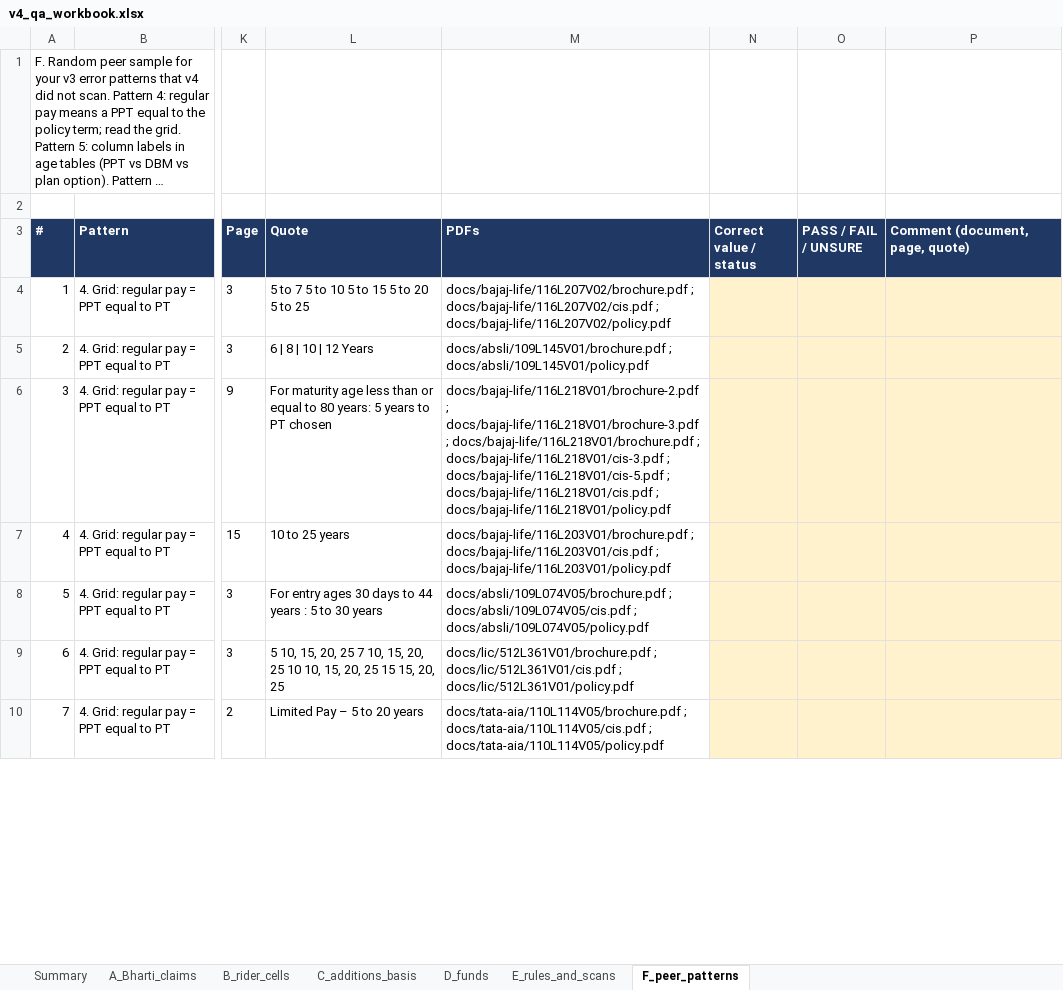
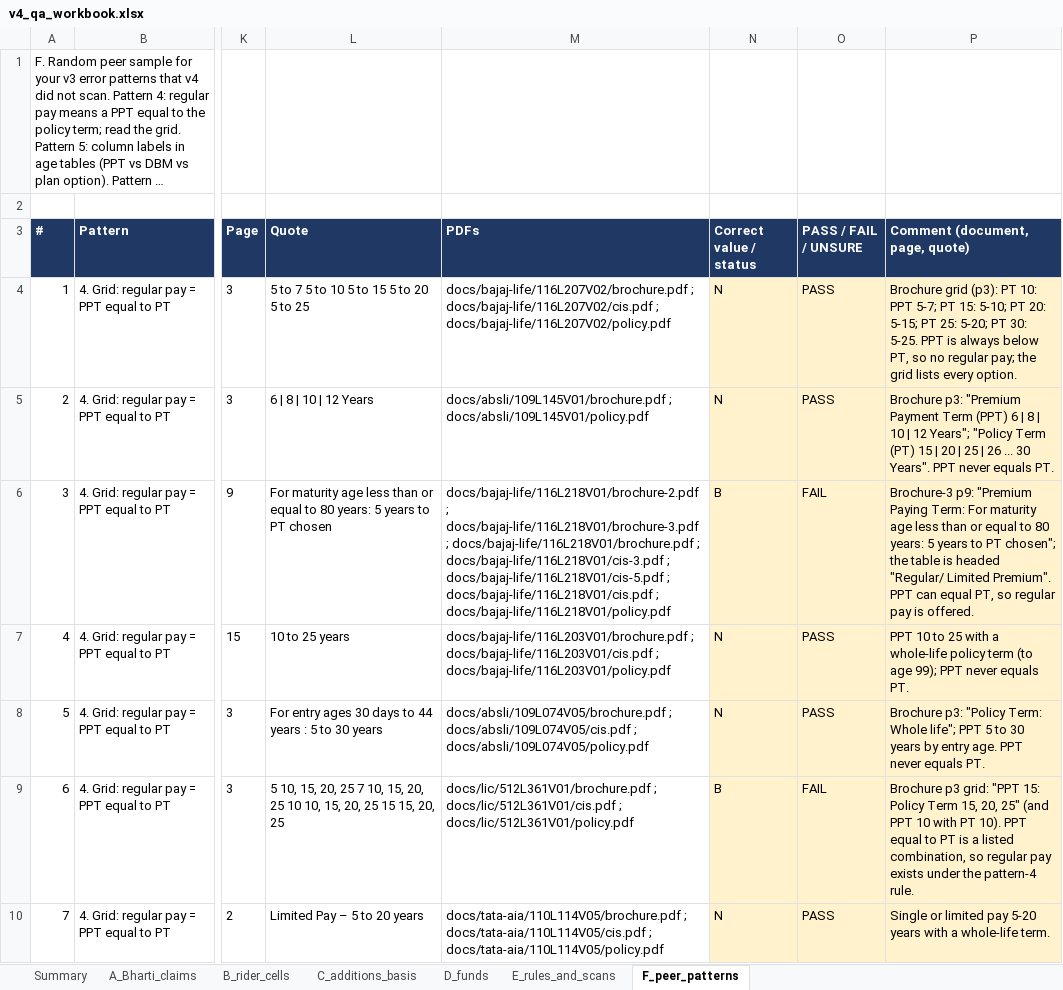
Before and after one commit to ahen-can/li-product-docs, an Excel workbook: qa/s3_v4/v4_qa_workbook.xlsx, sheet F_peer_patterns, drawn as a sheet; only a part is shown, gaps mark what is left out; long unchanged cells end in …; values as stored, in another font and other column widths than the file's, no borders; the diff covers the shown part only; the diff names each change by its address in the sheet, - before the commit and + after, or states it on an @@ line.

```diff
--- a/qa/s3_v4/v4_qa_workbook.xlsx (sheet F_peer_patterns)
+++ b/qa/s3_v4/v4_qa_workbook.xlsx (sheet F_peer_patterns)
-N4:N5 (Correct value / status): (empty)
+N4:N5 (Correct value / status): N
-O4:O5 (PASS / FAIL / UNSURE): (empty)
+O4:O5 (PASS / FAIL / UNSURE): PASS
-P4 (Comment (document, page, quote)): (empty)
+P4 (Comment (document, page, quote)): Brochure grid (p3): PT 10: PPT 5-7; PT 15: 5-10; PT 20: 5-15; PT 25: 5-20; PT 30: 5-25. PPT is always below PT, so no regular pay; the grid lists every option.
-P5 (Comment (document, page, quote)): (empty)
+P5 (Comment (document, page, quote)): Brochure p3: "Premium Payment Term (PPT) 6 | 8 | 10 | 12 Years"; "Policy Term (PT) 15 | 20 | 25 | 26 ... 30 Years". PPT never equals PT.
-N6 (Correct value / status): (empty)
+N6 (Correct value / status): B
-O6 (PASS / FAIL / UNSURE): (empty)
+O6 (PASS / FAIL / UNSURE): FAIL
-P6 (Comment (document, page, quote)): (empty)
+P6 (Comment (document, page, quote)): Brochure-3 p9: "Premium Paying Term: For maturity age less than or equal to 80 years: 5 years to PT chosen"; the table is headed "Regular/ Limited Premium". PPT can equal PT, so regular pay is offered.
-N7:N8 (Correct value / status): (empty)
+N7:N8 (Correct value / status): N
-O7:O8 (PASS / FAIL / UNSURE): (empty)
+O7:O8 (PASS / FAIL / UNSURE): PASS
-P7 (Comment (document, page, quote)): (empty)
+P7 (Comment (document, page, quote)): PPT 10 to 25 with a whole-life policy term (to age 99); PPT never equals PT.
-P8 (Comment (document, page, quote)): (empty)
+P8 (Comment (document, page, quote)): Brochure p3: "Policy Term: Whole life"; PPT 5 to 30 years by entry age. PPT never equals PT.
-N9 (Correct value / status): (empty)
+N9 (Correct value / status): B
-O9 (PASS / FAIL / UNSURE): (empty)
+O9 (PASS / FAIL / UNSURE): FAIL
-P9 (Comment (document, page, quote)): (empty)
+P9 (Comment (document, page, quote)): Brochure p3 grid: "PPT 15: Policy Term 15, 20, 25" (and PPT 10 with PT 10). PPT equal to PT is a listed combination, so regular pay exists under the pattern-4 rule.
-N10 (Correct value / status): (empty)
+N10 (Correct value / status): N
-O10 (PASS / FAIL / UNSURE): (empty)
+O10 (PASS / FAIL / UNSURE): PASS
-P10 (Comment (document, page, quote)): (empty)
+P10 (Comment (document, page, quote)): Single or limited pay 5-20 years with a whole-life term.
```
Also changed, not shown: 265 edited cells elsewhere in this sheet, sheet D_funds, sheet C_additions_basis, sheet E_rules_and_scans, sheet B_rider_cells, sheet A_Bharti_claims, sheet Summary, 1 other file.
